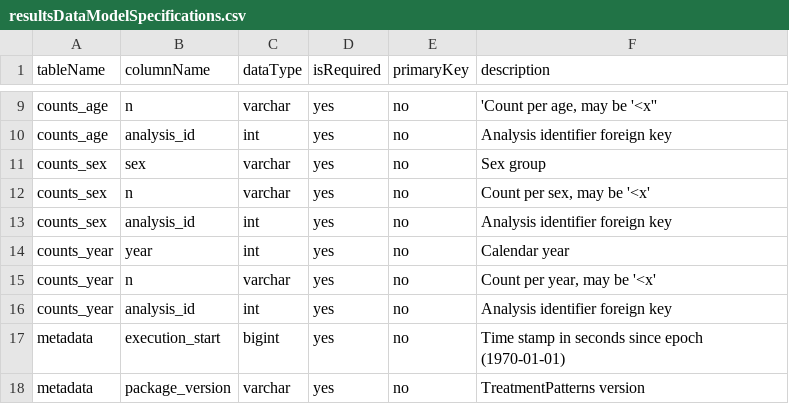
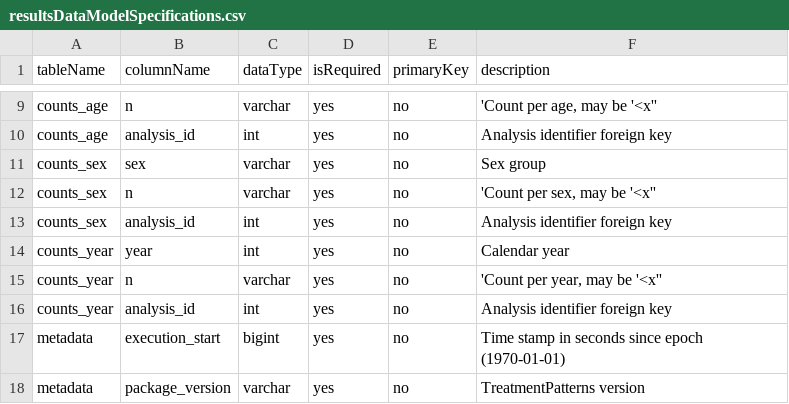
Before and after one commit to erikwestlund/TreatmentPatterns, a CSV file: inst/resultsDataModelSpecifications.csv, drawn as a sheet; only a part is shown, gaps mark what is left out.

Commit message:
Update resultsDataModelSpecifications.csv

```diff
--- a/inst/resultsDataModelSpecifications.csv
+++ b/inst/resultsDataModelSpecifications.csv
@@ -11,6 +11,6 @@ counts_age;analysis_id;int;yes;no;Analysis identifier foreign key
 counts_sex;sex;varchar;yes;no;Sex group
-counts_sex;n;varchar;yes;no;"Count per sex, may be '<x'"
+counts_sex;n;varchar;yes;no;'Count per sex, may be '<x''
 counts_sex;analysis_id;int;yes;no;Analysis identifier foreign key
 counts_year;year;int;yes;no;Calendar year
-counts_year;n;varchar;yes;no;"Count per year, may be '<x'"
+counts_year;n;varchar;yes;no;'Count per year, may be '<x''
 counts_year;analysis_id;int;yes;no;Analysis identifier foreign key
```
